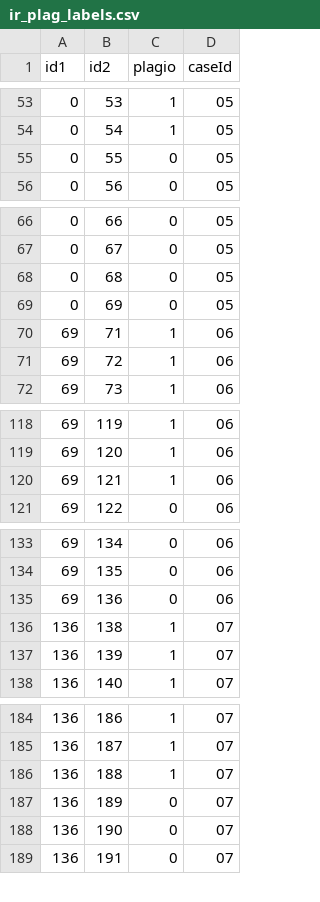
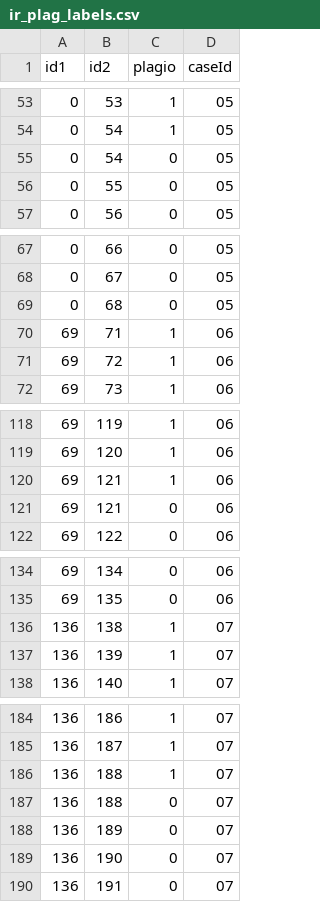
Before and after one commit to salgue441/aether, a CSV file: research/labels/ir_plag_labels.csv, drawn as a sheet; only a part is shown, gaps mark what is left out; removed rows and columns are numbered as before the commit, all else as after; the diff covers the shown part only; the diff names each change by its address in the sheet, - before the commit and + after, or states it on an @@ line.

```diff
--- a/research/labels/ir_plag_labels.csv
+++ b/research/labels/ir_plag_labels.csv
+row 55: 0 | 54 | 0 | 05
-row 69: 0 | 69 | 0 | 05
+row 121: 69 | 121 | 0 | 06
-row 135: 69 | 136 | 0 | 06
+row 187: 136 | 188 | 0 | 07
```
Also changed, not shown: 4 added rows and 5 removed rows elsewhere in this file, 1 other file.
